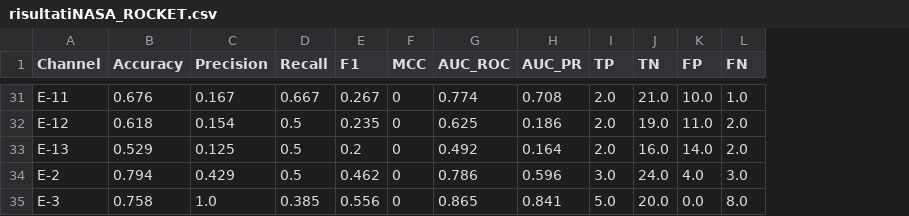
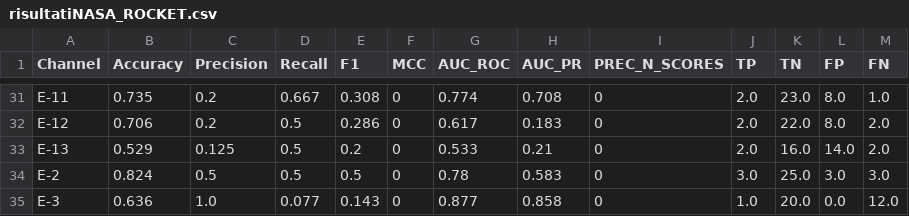
Before and after one commit to FRANCESCOFIASCHI1/SyncTesi, a CSV file: risultatiNASA_ROCKET.csv, drawn as a sheet; only a part is shown, gaps mark what is left out; addresses are those after the commit; the diff covers the shown part only; the diff names each change by its address in the sheet, - before the commit and + after, or states it on an @@ line.

```diff
--- a/risultatiNASA_ROCKET.csv
+++ b/risultatiNASA_ROCKET.csv
+column I (PREC_N_SCORES), rows 31-35: all 0
-B31 (Accuracy): 0.676
+B31 (Accuracy): 0.735
-C31 (Precision): 0.167
+C31 (Precision): 0.2
-E31 (F1): 0.267
+E31 (F1): 0.308
-K31 (TN): 21.0
+K31 (TN): 23.0
-L31 (FP): 10.0
+L31 (FP): 8.0
-B32 (Accuracy): 0.618
+B32 (Accuracy): 0.706
-C32 (Precision): 0.154
+C32 (Precision): 0.2
-E32 (F1): 0.235
+E32 (F1): 0.286
-G32 (AUC_ROC): 0.625
+G32 (AUC_ROC): 0.617
-H32 (AUC_PR): 0.186
+H32 (AUC_PR): 0.183
-K32 (TN): 19.0
+K32 (TN): 22.0
-L32 (FP): 11.0
+L32 (FP): 8.0
-G33 (AUC_ROC): 0.492
+G33 (AUC_ROC): 0.533
-H33 (AUC_PR): 0.164
+H33 (AUC_PR): 0.21
-B34 (Accuracy): 0.794
+B34 (Accuracy): 0.824
-C34 (Precision): 0.429
+C34 (Precision): 0.5
-E34 (F1): 0.462
+E34 (F1): 0.5
-G34 (AUC_ROC): 0.786
+G34 (AUC_ROC): 0.78
-H34 (AUC_PR): 0.596
+H34 (AUC_PR): 0.583
-K34 (TN): 24.0
+K34 (TN): 25.0
-L34 (FP): 4.0
+L34 (FP): 3.0
-B35 (Accuracy): 0.758
+B35 (Accuracy): 0.636
-D35 (Recall): 0.385
+D35 (Recall): 0.077
-E35 (F1): 0.556
+E35 (F1): 0.143
-G35 (AUC_ROC): 0.865
+G35 (AUC_ROC): 0.877
-H35 (AUC_PR): 0.841
+H35 (AUC_PR): 0.858
-J35 (TP): 5.0
+J35 (TP): 1.0
-M35 (FN): 8.0
+M35 (FN): 12.0
```
Also changed, not shown: 154 edited cells elsewhere in this file, risultatiNASA_ROCKAD.csv, 1 other file.
